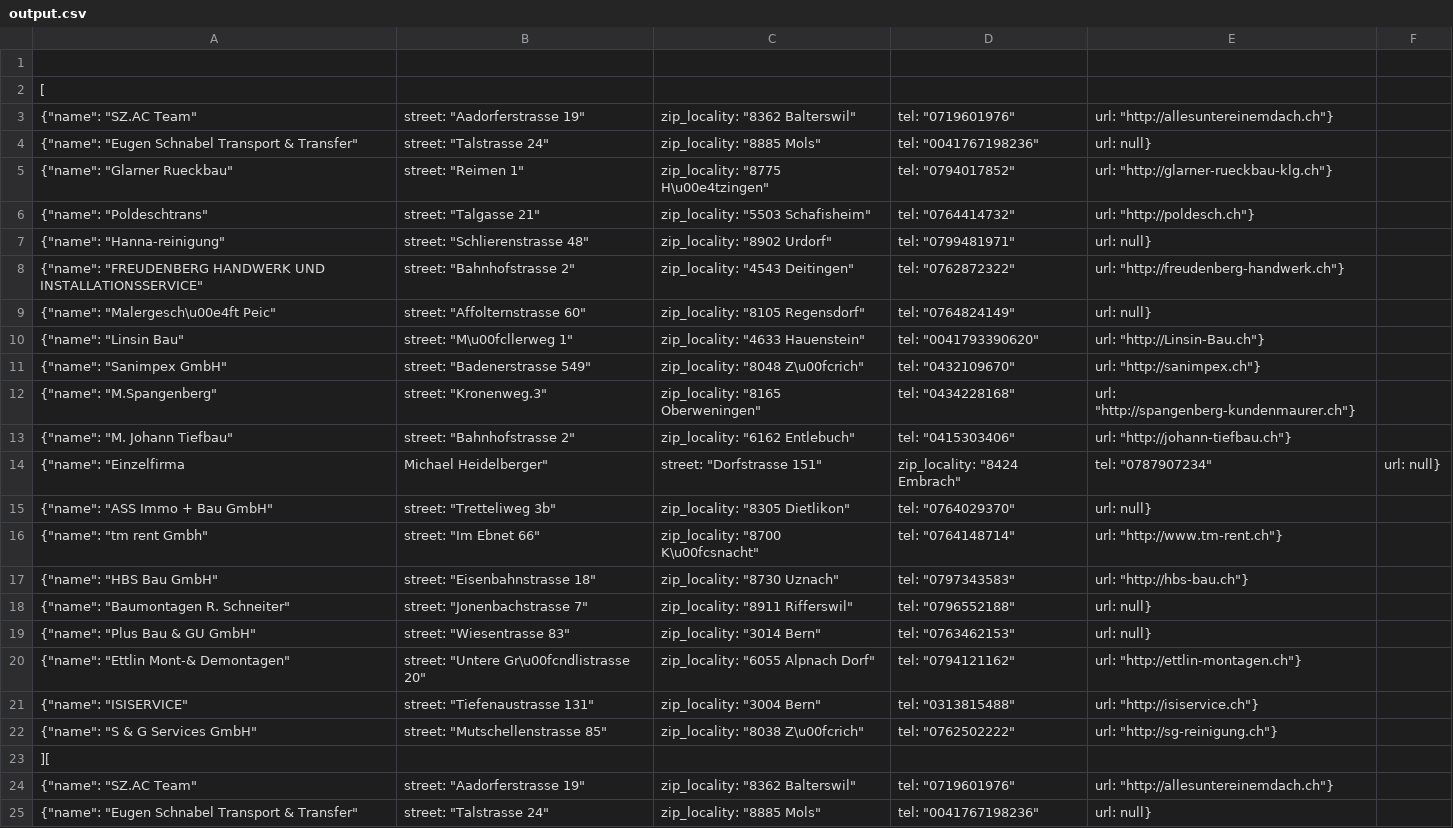
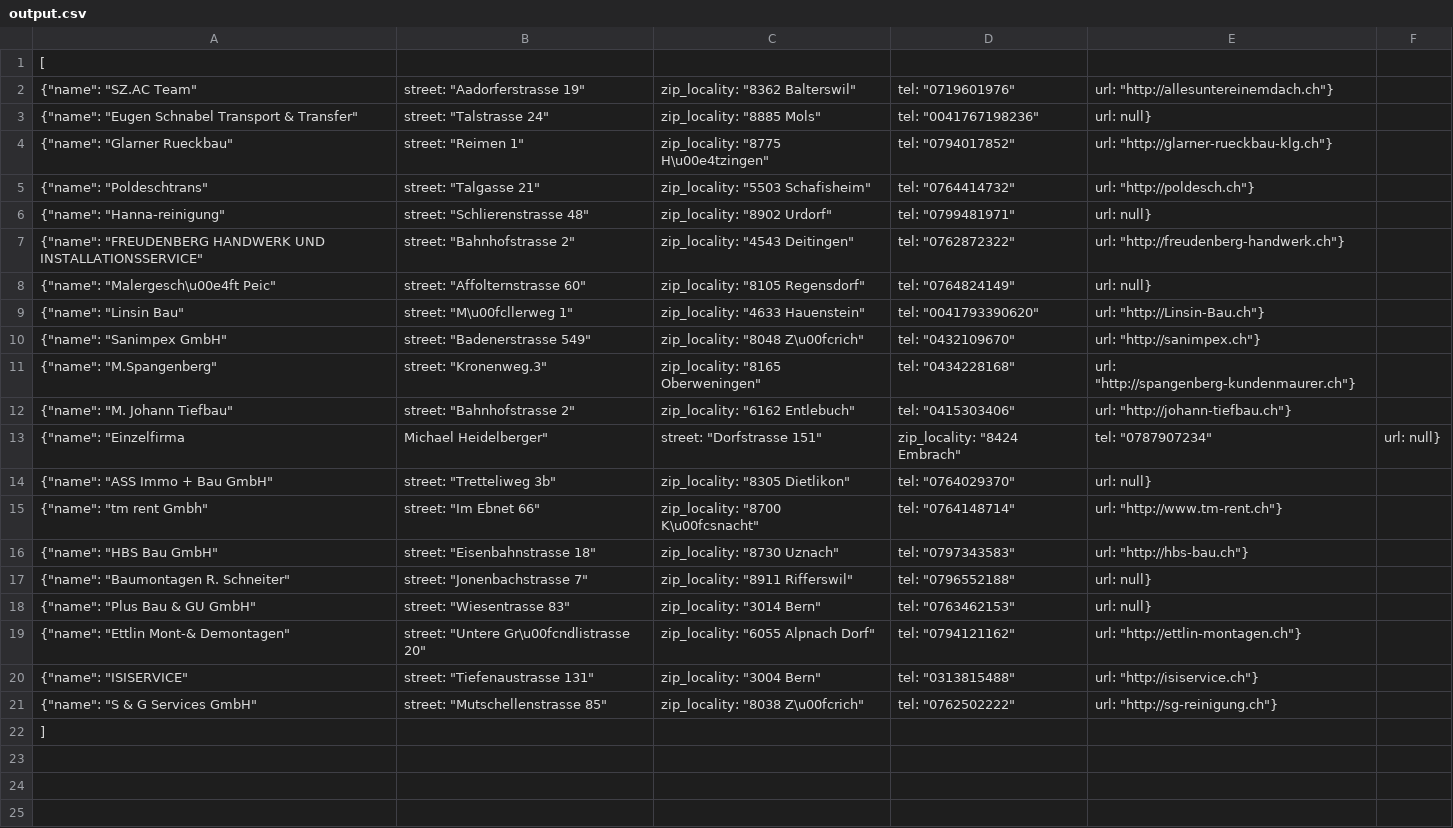
Before and after one commit to benharborne/python-examples, a CSV file: __scraping__/ofri.ch/output.csv, drawn as a sheet; only a part is shown; the shorter side is filled out with more unchanged rows.

```diff
--- a/__scraping__/ofri.ch/output.csv
+++ b/__scraping__/ofri.ch/output.csv
@@ -1,24 +1,2 @@
-
 [
-{"name": "SZ.AC Team", "street": "Aadorferstrasse 19", "zip_locality": "8362 Balterswil", "tel": "0719601976", "url": "http://allesuntereinemdach.ch"},
-{"name": "Eugen Schnabel Transport & Transfer", "street": "Talstrasse 24", "zip_locality": "8885 Mols", "tel": "0041767198236", "url": null},
-{"name": "Glarner Rueckbau", "street": "Reimen 1", "zip_locality": "8775 H\u00e4tzingen", "tel": "0794017852", "url": "http://glarner-rueckbau-klg.ch"},
-{"name": "Poldeschtrans", "street": "Talgasse 21", "zip_locality": "5503 Schafisheim", "tel": "0764414732", "url": "http://poldesch.ch"},
-{"name": "Hanna-reinigung", "street": "Schlierenstrasse 48", "zip_locality": "8902 Urdorf", "tel": "0799481971", "url": null},
-{"name": "FREUDENBERG HANDWERK UND INSTALLATIONSSERVICE", "street": "Bahnhofstrasse 2", "zip_locality": "4543 Deitingen", "tel": "0762872322", "url": "http://freudenberg-handwerk.ch"},
-{"name": "Malergesch\u00e4ft Peic", "street": "Affolternstrasse 60", "zip_locality": "8105 Regensdorf", "tel": "0764824149", "url": null},
-{"name": "Linsin Bau", "street": "M\u00fcllerweg 1", "zip_locality": "4633 Hauenstein", "tel": "0041793390620", "url": "http://Linsin-Bau.ch"},
-{"name": "Sanimpex GmbH", "street": "Badenerstrasse 549", "zip_locality": "8048 Z\u00fcrich", "tel": "0432109670", "url": "http://sanimpex.ch"},
-{"name": "M.Spangenberg", "street": "Kronenweg.3", "zip_locality": "8165 Oberweningen", "tel": "0434228168", "url": "http://spangenberg-kundenmaurer.ch"},
-{"name": "M. Johann Tiefbau", "street": "Bahnhofstrasse 2", "zip_locality": "6162 Entlebuch", "tel": "0415303406", "url": "http://johann-tiefbau.ch"},
-{"name": "Einzelfirma, Michael Heidelberger", "street": "Dorfstrasse 151", "zip_locality": "8424 Embrach", "tel": "0787907234", "url": null},
-{"name": "ASS Immo + Bau GmbH", "street": "Tretteliweg 3b", "zip_locality": "8305 Dietlikon", "tel": "0764029370", "url": null},
-{"name": "tm rent Gmbh", "street": "Im Ebnet 66", "zip_locality": "8700 K\u00fcsnacht", "tel": "0764148714", "url": "http://www.tm-rent.ch"},
-{"name": "HBS Bau GmbH", "street": "Eisenbahnstrasse 18", "zip_locality": "8730 Uznach", "tel": "0797343583", "url": "http://hbs-bau.ch"},
-{"name": "Baumontagen R. Schneiter", "street": "Jonenbachstrasse 7", "zip_locality": "8911 Rifferswil", "tel": "0796552188", "url": null},
-{"name": "Plus Bau & GU GmbH", "street": "Wiesentrasse 83", "zip_locality": "3014 Bern", "tel": "0763462153", "url": null},
-{"name": "Ettlin Mont-& Demontagen", "street": "Untere Gr\u00fcndlistrasse 20", "zip_locality": "6055 Alpnach Dorf", "tel": "0794121162", "url": "http://ettlin-montagen.ch"},
-{"name": "ISISERVICE", "street": "Tiefenaustrasse 131", "zip_locality": "3004 Bern", "tel": "0313815488", "url": "http://isiservice.ch"},
-{"name": "S & G Services GmbH", "street": "Mutschellenstrasse 85", "zip_locality": "8038 Z\u00fcrich", "tel": "0762502222", "url": "http://sg-reinigung.ch"}
-][
 {"name": "SZ.AC Team", "street": "Aadorferstrasse 19", "zip_locality": "8362 Balterswil", "tel": "0719601976", "url": "http://allesuntereinemdach.ch"},
```
Also changed, not shown: 40 other files.
